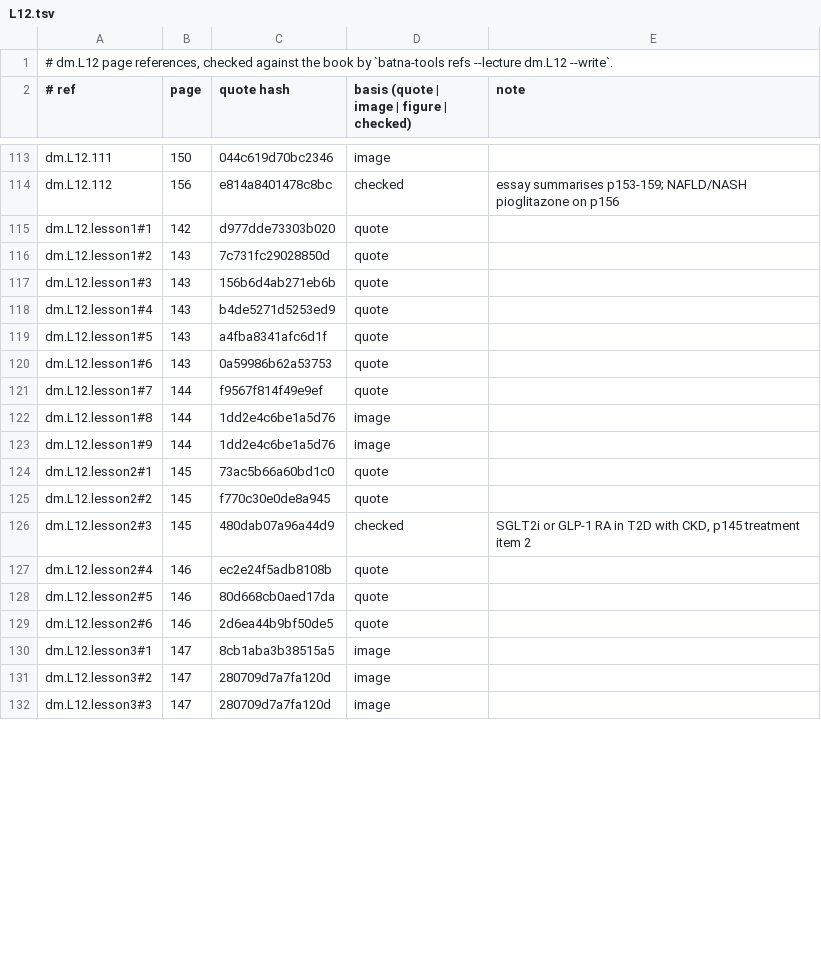
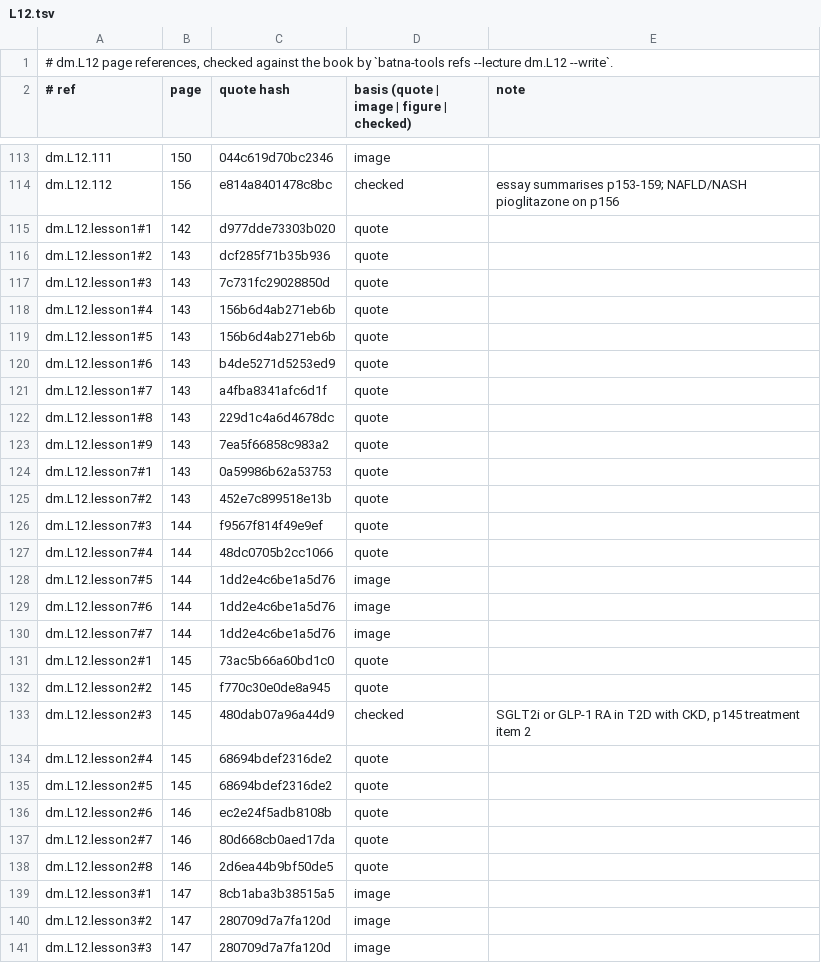
Before and after one commit to MohamedRef/Batna-app, a TSV file: content/book-refs/dm/L12.tsv, drawn as a sheet; only a part is shown, gaps mark what is left out; the diff covers the shown part only.

Commit message:
Diabetes L12 lessons: split to eight and give every list its reason (#882)
Part of #827, #828, #829. dm.L12 brought to the lesson depth bar (6 -> 8 lessons, 112 -> 264 words per page); p160 skipped with a reason in content/lesson-skips.yaml.

```diff
--- a/content/book-refs/dm/L12.tsv
+++ b/content/book-refs/dm/L12.tsv
@@ -115,10 +115,17 @@ dm.L12.112	156	e814a8401478c8bc	checked	essay summarises p153-159; NAFLD/NASH pi
 dm.L12.lesson1#1	142	d977dde73303b020	quote	
-dm.L12.lesson1#2	143	7c731fc29028850d	quote	
-dm.L12.lesson1#3	143	156b6d4ab271eb6b	quote	
-dm.L12.lesson1#4	143	b4de5271d5253ed9	quote	
-dm.L12.lesson1#5	143	a4fba8341afc6d1f	quote	
-dm.L12.lesson1#6	143	0a59986b62a53753	quote	
-dm.L12.lesson1#7	144	f9567f814f49e9ef	quote	
-dm.L12.lesson1#8	144	1dd2e4c6be1a5d76	image	
-dm.L12.lesson1#9	144	1dd2e4c6be1a5d76	image	
+dm.L12.lesson1#2	143	dcf285f71b35b936	quote	
+dm.L12.lesson1#3	143	7c731fc29028850d	quote	
+dm.L12.lesson1#4	143	156b6d4ab271eb6b	quote	
+dm.L12.lesson1#5	143	156b6d4ab271eb6b	quote	
+dm.L12.lesson1#6	143	b4de5271d5253ed9	quote	
+dm.L12.lesson1#7	143	a4fba8341afc6d1f	quote	
+dm.L12.lesson1#8	143	229d1c4a6d4678dc	quote	
+dm.L12.lesson1#9	143	7ea5f66858c983a2	quote	
+dm.L12.lesson7#1	143	0a59986b62a53753	quote	
+dm.L12.lesson7#2	143	452e7c899518e13b	quote	
+dm.L12.lesson7#3	144	f9567f814f49e9ef	quote	
+dm.L12.lesson7#4	144	48dc0705b2cc1066	quote	
+dm.L12.lesson7#5	144	1dd2e4c6be1a5d76	image	
+dm.L12.lesson7#6	144	1dd2e4c6be1a5d76	image	
+dm.L12.lesson7#7	144	1dd2e4c6be1a5d76	image	
 dm.L12.lesson2#1	145	73ac5b66a60bd1c0	quote	
@@ -126,5 +133,7 @@ dm.L12.lesson2#2	145	f770c30e0de8a945	quote
 dm.L12.lesson2#3	145	480dab07a96a44d9	checked	SGLT2i or GLP-1 RA in T2D with CKD, p145 treatment item 2
-dm.L12.lesson2#4	146	ec2e24f5adb8108b	quote	
-dm.L12.lesson2#5	146	80d668cb0aed17da	quote	
-dm.L12.lesson2#6	146	2d6ea44b9bf50de5	quote	
+dm.L12.lesson2#4	145	68694bdef2316de2	quote	
+dm.L12.lesson2#5	145	68694bdef2316de2	quote	
+dm.L12.lesson2#6	146	ec2e24f5adb8108b	quote	
+dm.L12.lesson2#7	146	80d668cb0aed17da	quote	
+dm.L12.lesson2#8	146	2d6ea44b9bf50de5	quote	
 dm.L12.lesson3#1	147	8cb1aba3b38515a5	image	
```
Also changed, not shown: 19 added rows, 1 removed row and 34 edited cells elsewhere in this file, 4 other files.
